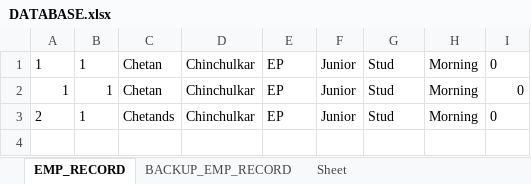
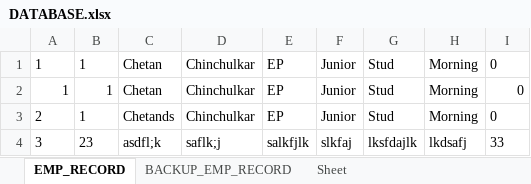
Before and after one commit to Chetan-Chinchulkar/Office-Management-System, an Excel workbook: DATABASE.xlsx, sheet EMP_RECORD, drawn as a sheet; values as stored, in another font and other column widths than the file's, no borders; the diff names each change by its address in the sheet, - before the commit and + after, or states it on an @@ line.

```diff
--- a/DATABASE.xlsx (sheet EMP_RECORD)
+++ b/DATABASE.xlsx (sheet EMP_RECORD)
+row 4: 3 | 23 | asdfl;k | saflk;j | salkfjlk | slkfaj | lksfdajlk | lkdsafj | 33
```
Also changed, not shown: 17 other files.
